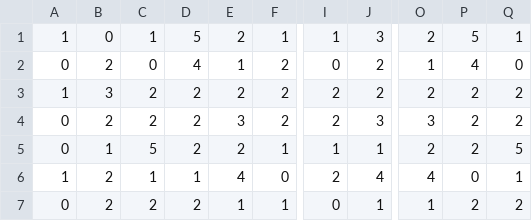
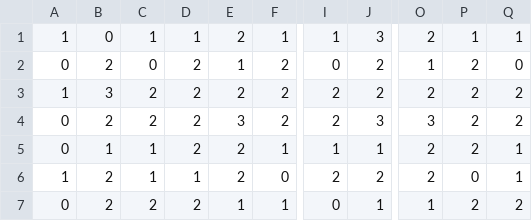
Before and after one commit to leducduy520/project-template, a CSV file: src/pingpong_game/resources/wall.csv, drawn as a sheet; only a part is shown, gaps mark what is left out; the diff names each change by its address in the sheet, - before the commit and + after, or states it on an @@ line.

```diff
--- a/src/pingpong_game/resources/wall.csv
+++ b/src/pingpong_game/resources/wall.csv
-D1: 5
+D1: 1
-P1: 5
+P1: 1
-D2: 4
+D2: 2
-P2: 4
+P2: 2
-C5: 5
+C5: 1
-Q5: 5
+Q5: 1
-E6: 4
+E6: 2
-J6: 4
+J6: 2
-O6: 4
+O6: 2
```
Also changed, not shown: 20 other files.
